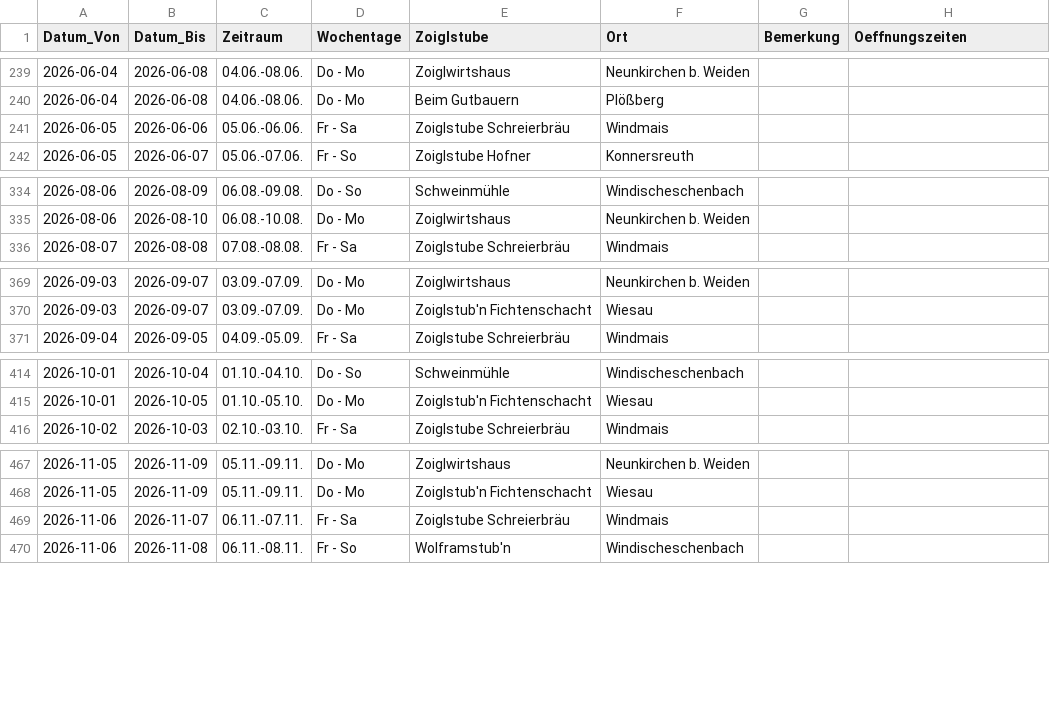
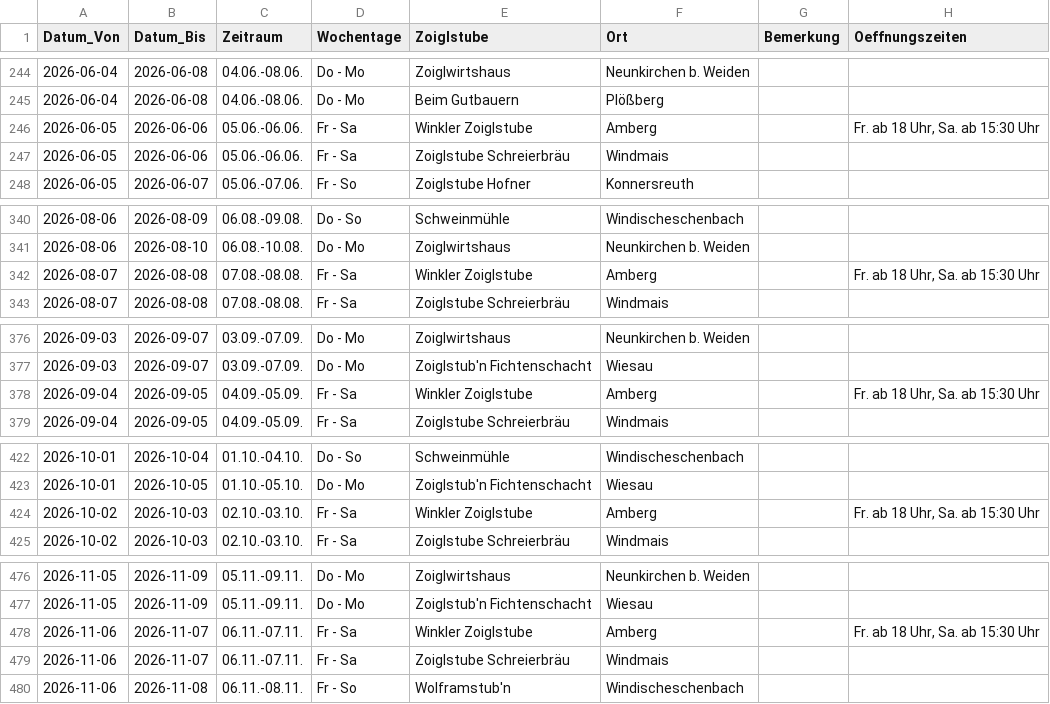
Before and after one commit to wuuf/ZoiglZeit, a CSV file: assets/zoiglkalender_2026.csv, drawn as a sheet; only a part is shown, gaps mark what is left out; the diff covers the shown part only; the diff names each change by its address in the sheet, - before the commit and + after, or states it on an @@ line.

```diff
--- a/assets/zoiglkalender_2026.csv
+++ b/assets/zoiglkalender_2026.csv
+row 246: 2026-06-05 | 2026-06-06 | 05.06.-06.06. | Fr - Sa | Winkler Zoiglstube | Amberg |  | Fr. ab 18 Uhr, Sa. ab 15:30 Uhr
+row 342: 2026-08-07 | 2026-08-08 | 07.08.-08.08. | Fr - Sa | Winkler Zoiglstube | Amberg |  | Fr. ab 18 Uhr, Sa. ab 15:30 Uhr
+row 378: 2026-09-04 | 2026-09-05 | 04.09.-05.09. | Fr - Sa | Winkler Zoiglstube | Amberg |  | Fr. ab 18 Uhr, Sa. ab 15:30 Uhr
+row 424: 2026-10-02 | 2026-10-03 | 02.10.-03.10. | Fr - Sa | Winkler Zoiglstube | Amberg |  | Fr. ab 18 Uhr, Sa. ab 15:30 Uhr
+row 478: 2026-11-06 | 2026-11-07 | 06.11.-07.11. | Fr - Sa | Winkler Zoiglstube | Amberg |  | Fr. ab 18 Uhr, Sa. ab 15:30 Uhr
```
Also changed, not shown: 6 added rows elsewhere in this file, assets/zoiglkalender_2027.csv, assets/zoiglstuben.csv, 4 other files.
